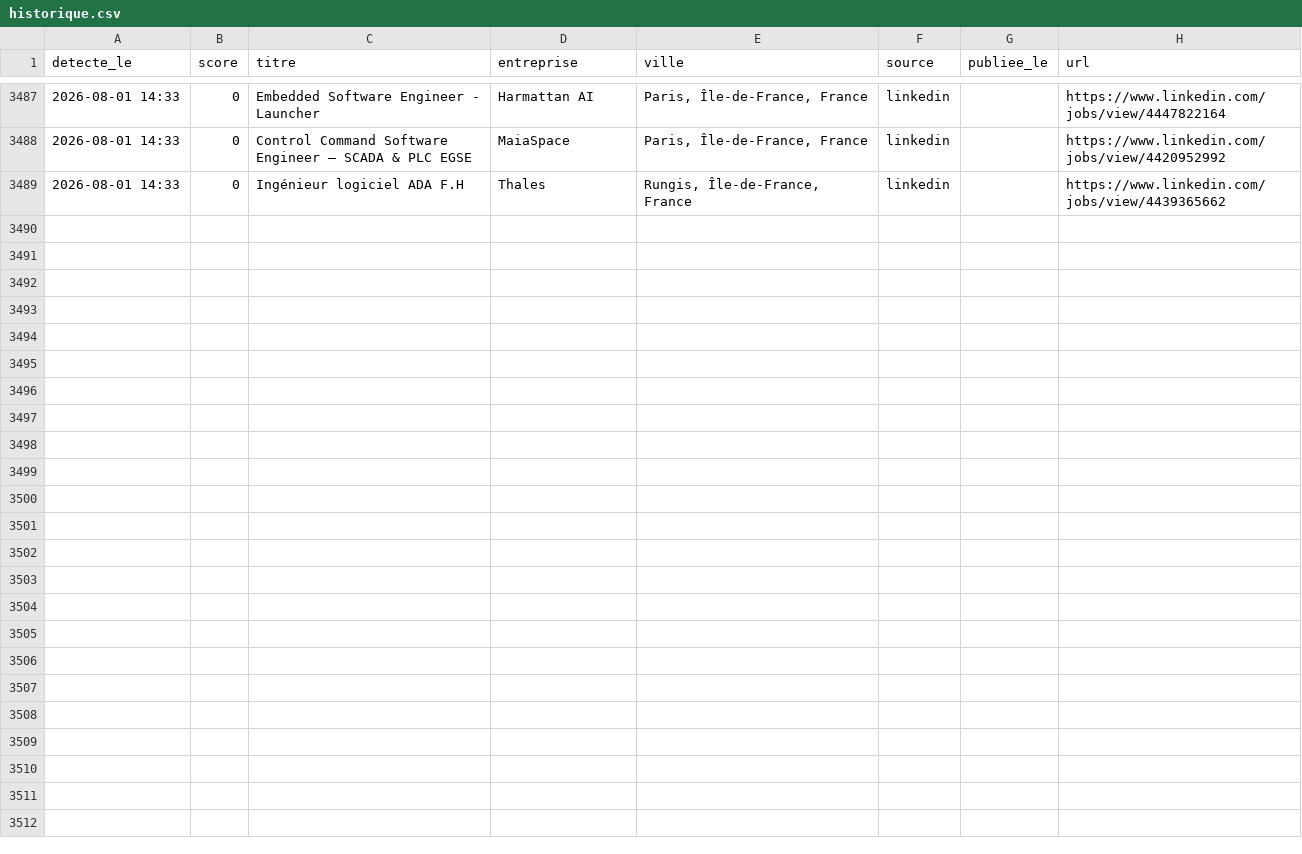
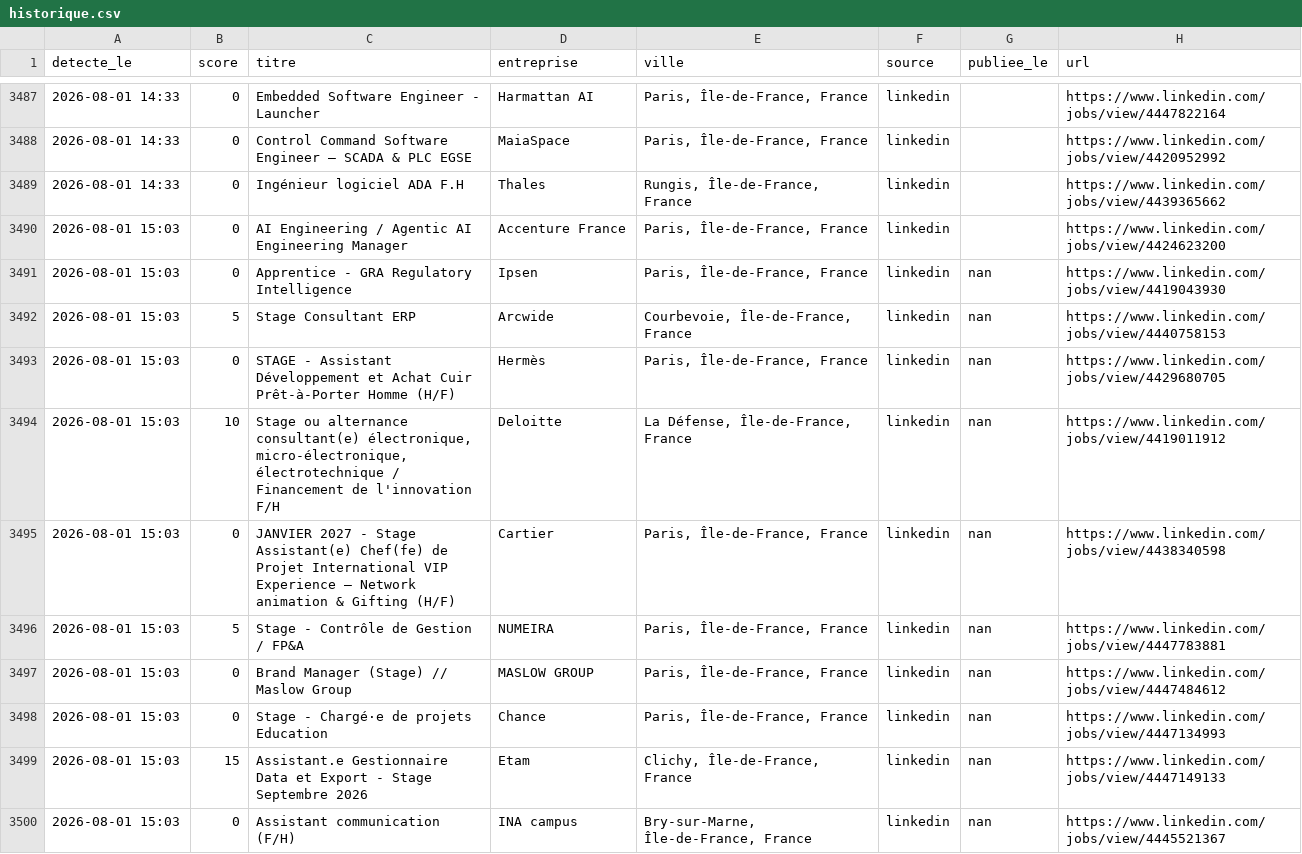
Before and after one commit to RaoufKessouar/job-radar, a CSV file: historique.csv, drawn as a sheet; only a part is shown, gaps mark what is left out; the diff names each change by its address in the sheet, - before the commit and + after, or states it on an @@ line.

```diff
--- a/historique.csv
+++ b/historique.csv
+row 3490: 2026-08-01 15:03 | 0 | AI Engineering / Agentic AI Engineering Manager | Accenture France | Paris, Île-de-France, France | linkedin |  | https://www.linkedin.com/jobs/view/4424623200
+row 3491: 2026-08-01 15:03 | 0 | Apprentice - GRA Regulatory Intelligence | Ipsen | Paris, Île-de-France, France | linkedin | nan | https://www.linkedin.com/jobs/view/4419043930
+row 3492: 2026-08-01 15:03 | 5 | Stage Consultant ERP | Arcwide | Courbevoie, Île-de-France, France | linkedin | nan | https://www.linkedin.com/jobs/view/4440758153
+row 3493: 2026-08-01 15:03 | 0 | STAGE - Assistant Développement et Achat Cuir Prêt-à-Porter Homme (H/F) | Hermès | Paris, Île-de-France, France | linkedin | nan | https://www.linkedin.com/jobs/view/4429680705
+row 3494: 2026-08-01 15:03 | 10 | Stage ou alternance consultant(e) électronique, micro-électronique, électrotechnique / Financement de l'innovation F/H | Deloitte | La Défense, Île-de-France, France | linkedin | nan | https://www.linkedin.com/jobs/view/4419011912
+row 3495: 2026-08-01 15:03 | 0 | JANVIER 2027 - Stage Assistant(e) Chef(fe) de Projet International VIP Experience – Network animation & Gifting (H/F) | Cartier | Paris, Île-de-France, France | linkedin | nan | https://www.linkedin.com/jobs/view/4438340598
+row 3496: 2026-08-01 15:03 | 5 | Stage - Contrôle de Gestion / FP&A | NUMEIRA | Paris, Île-de-France, France | linkedin | nan | https://www.linkedin.com/jobs/view/4447783881
+row 3497: 2026-08-01 15:03 | 0 | Brand Manager (Stage) // Maslow Group | MASLOW GROUP | Paris, Île-de-France, France | linkedin | nan | https://www.linkedin.com/jobs/view/4447484612
+row 3498: 2026-08-01 15:03 | 0 | Stage - Chargé·e de projets Education | Chance | Paris, Île-de-France, France | linkedin | nan | https://www.linkedin.com/jobs/view/4447134993
+row 3499: 2026-08-01 15:03 | 15 | Assistant.e Gestionnaire Data et Export - Stage Septembre 2026 | Etam | Clichy, Île-de-France, France | linkedin | nan | https://www.linkedin.com/jobs/view/4447149133
+row 3500: 2026-08-01 15:03 | 0 | Assistant communication (F/H) | INA campus | Bry-sur-Marne, Île-de-France, France | linkedin | nan | https://www.linkedin.com/jobs/view/4445521367
```
Also changed, not shown: 1 other file.
